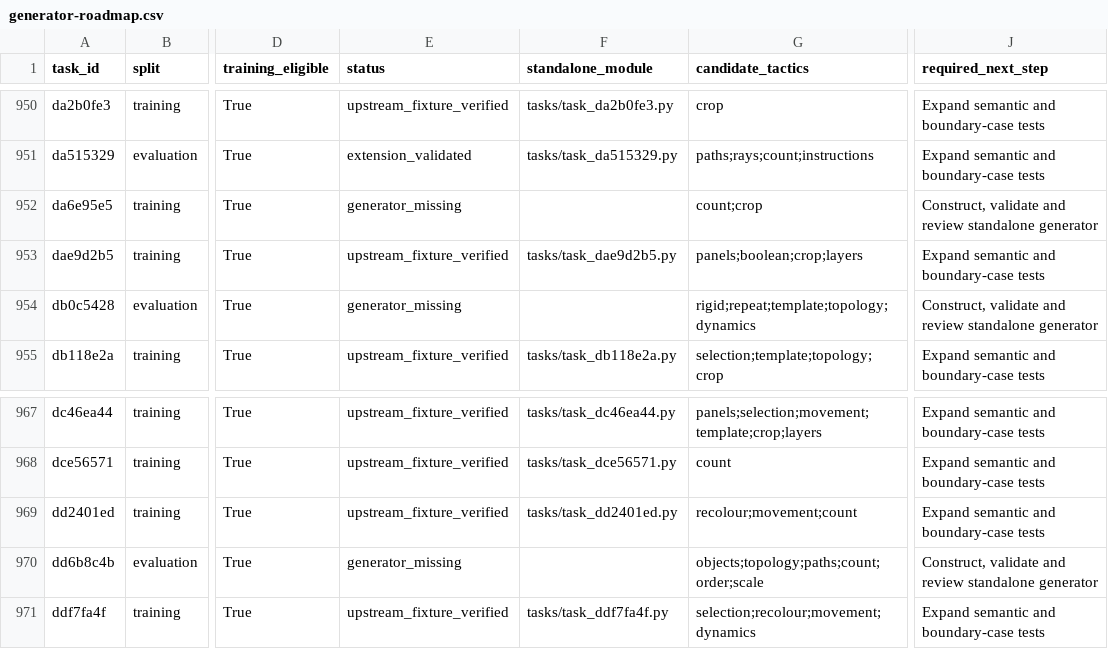
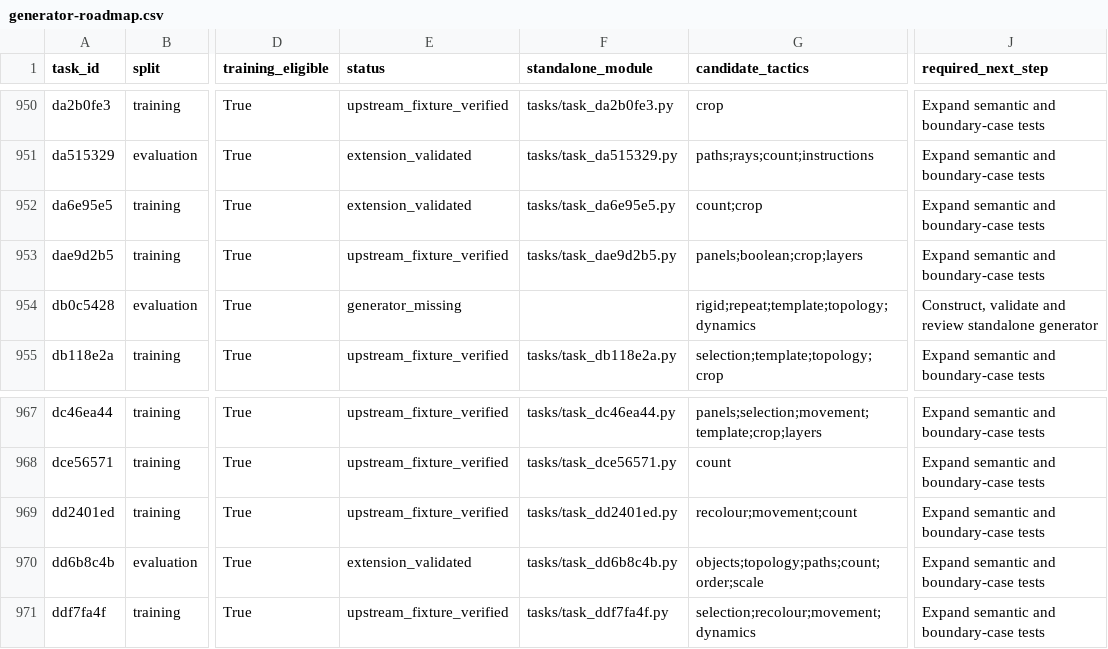
Before and after one commit to ritwikareddykancharla/ARC-GEN, a CSV file: arc_agi2/reports/generator-roadmap.csv, drawn as a sheet; only a part is shown, gaps mark what is left out; the diff names each change by its address in the sheet, - before the commit and + after, or states it on an @@ line.

Commit message:
Add reviewed frame-selection and obstacle-aware tank generators

```diff
--- a/arc_agi2/reports/generator-roadmap.csv
+++ b/arc_agi2/reports/generator-roadmap.csv
-E952 (status): generator_missing
+E952 (status): extension_validated
-F952 (standalone_module): (empty)
+F952 (standalone_module): tasks/task_da6e95e5.py
-J952 (required_next_step): Construct, validate and review standalone generator
+J952 (required_next_step): Expand semantic and boundary-case tests
-E970 (status): generator_missing
+E970 (status): extension_validated
-F970 (standalone_module): (empty)
+F970 (standalone_module): tasks/task_dd6b8c4b.py
-J970 (required_next_step): Construct, validate and review standalone generator
+J970 (required_next_step): Expand semantic and boundary-case tests
```
Also changed, not shown: 9 other files.
